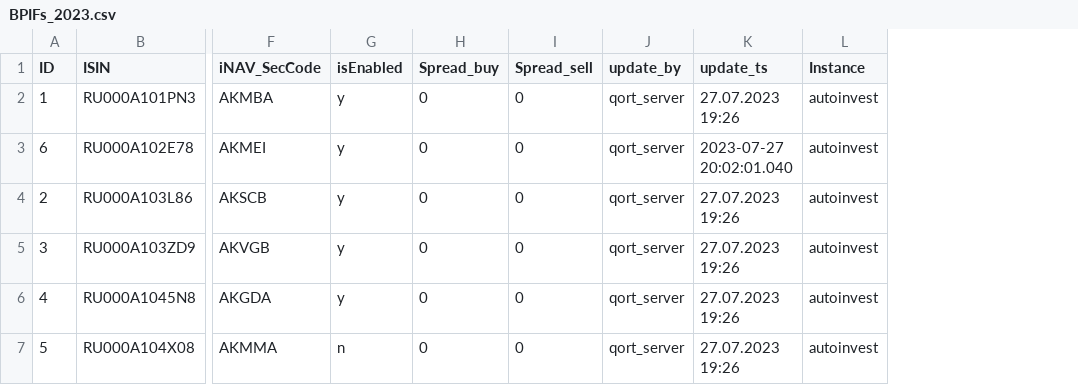
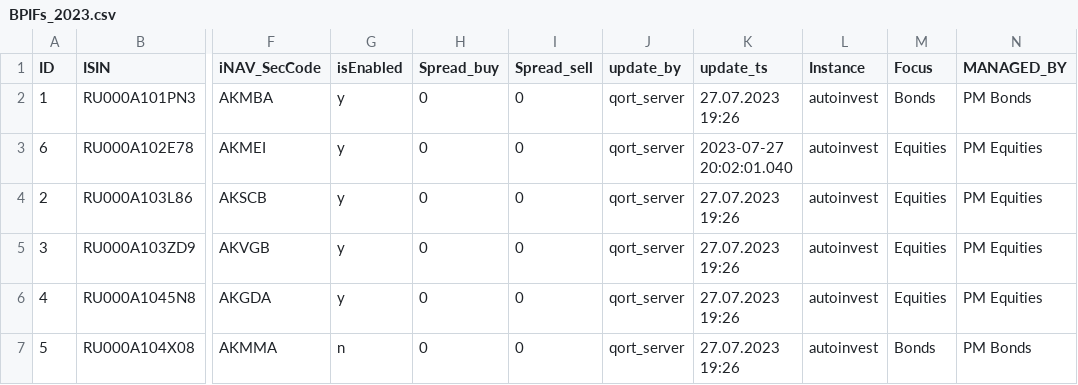
Before and after one commit to dfm5466/neo4j, a CSV file: BPIFs_2023.csv, drawn as a sheet; only a part is shown, gaps mark what is left out; the diff names each change by its address in the sheet, - before the commit and + after, or states it on an @@ line.

```diff
--- a/BPIFs_2023.csv
+++ b/BPIFs_2023.csv
+column M (Focus), rows 2-7: Bonds | Equities | Equities | Equities | Equities | Bonds
+column N (MANAGED_BY), rows 2-7: PM Bonds | PM Equities | PM Equities | PM Equities | PM Equities | PM Bonds
```
Also changed, not shown: IIS_2023.csv.
